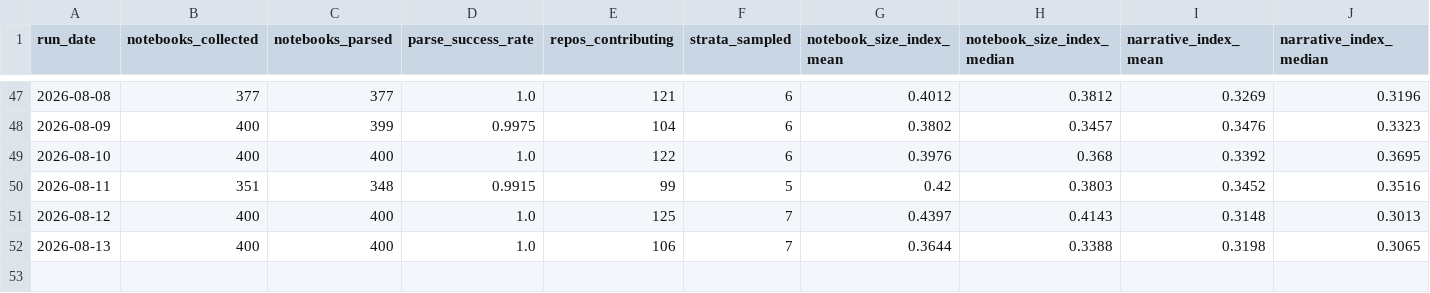
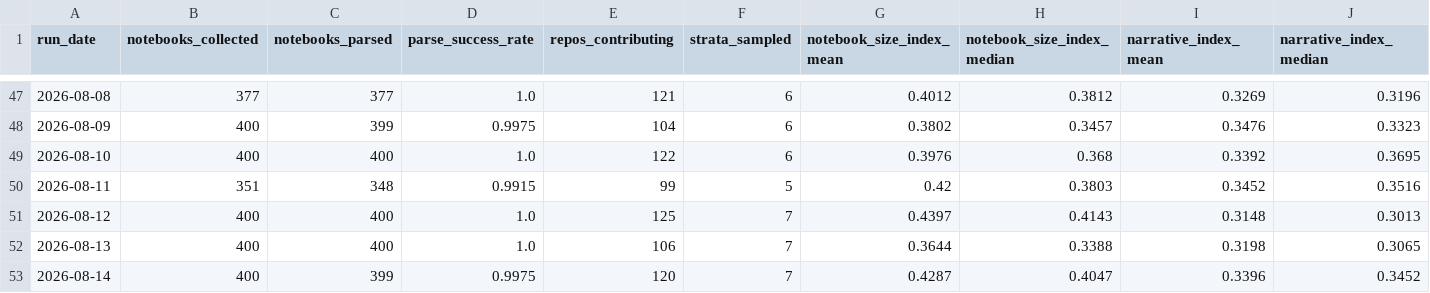
Before and after one commit to rodrigosf672/notebook-observatory, a CSV file: site/daily_snapshots.csv, drawn as a sheet; only a part is shown, gaps mark what is left out; rows hold the shown columns only; the diff names each change by its address in the sheet, - before the commit and + after, or states it on an @@ line.

```diff
--- a/site/daily_snapshots.csv
+++ b/site/daily_snapshots.csv
+row 53: 2026-08-14 | 400 | 399 | 0.9975 | 120 | 7 | 0.4287 | 0.4047 | 0.3396 | 0.3452
```
Also changed, not shown: datasets/daily_snapshots.csv, datasets/library_adoption.csv, 6 other files.
